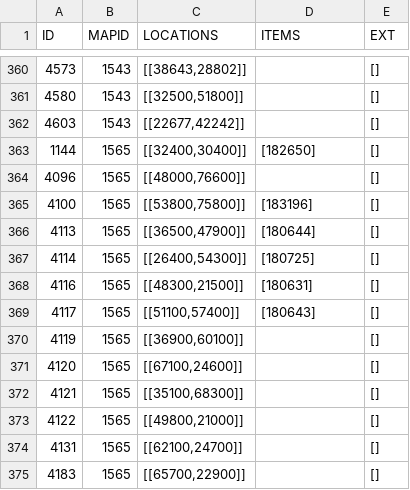
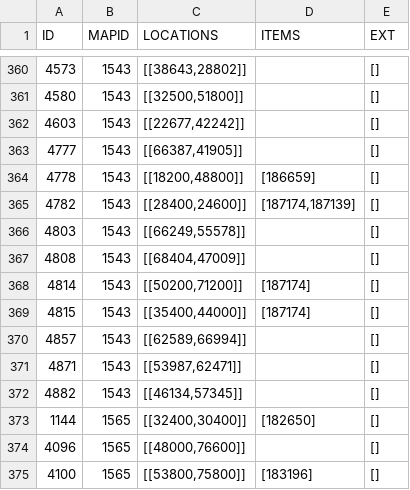
Before and after one commit to TomCats/TomCats-WoW-AddOns, a CSV file: data/retailvignetteinfo.csv, drawn as a sheet; only a part is shown, gaps mark what is left out; the shorter side is filled out with more unchanged rows; the diff names each change by its address in the sheet, - before the commit and + after, or states it on an @@ line.

Commit message:
Added data for new rares in The Maw

```diff
--- a/data/retailvignetteinfo.csv
+++ b/data/retailvignetteinfo.csv
+row 363: 4777 | 1543 | [[66387,41905]] |  | []
+row 364: 4778 | 1543 | [[18200,48800]] | [186659] | []
+row 365: 4782 | 1543 | [[28400,24600]] | [187174,187139] | []
+row 366: 4803 | 1543 | [[66249,55578]] |  | []
+row 367: 4808 | 1543 | [[68404,47009]] |  | []
+row 368: 4814 | 1543 | [[50200,71200]] | [187174] | []
+row 369: 4815 | 1543 | [[35400,44000]] | [187174] | []
+row 370: 4857 | 1543 | [[62589,66994]] |  | []
+row 371: 4871 | 1543 | [[53987,62471]] |  | []
+row 372: 4882 | 1543 | [[46134,57345]] |  | []
```
